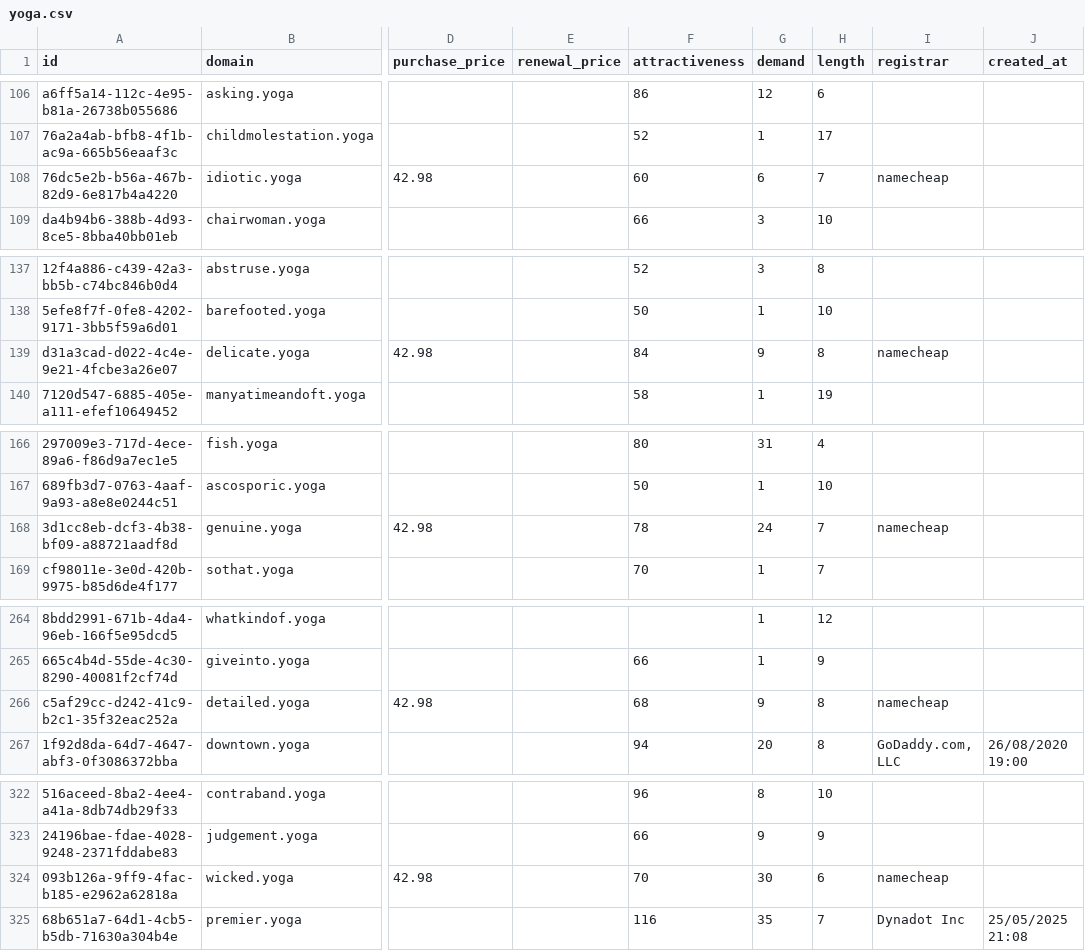
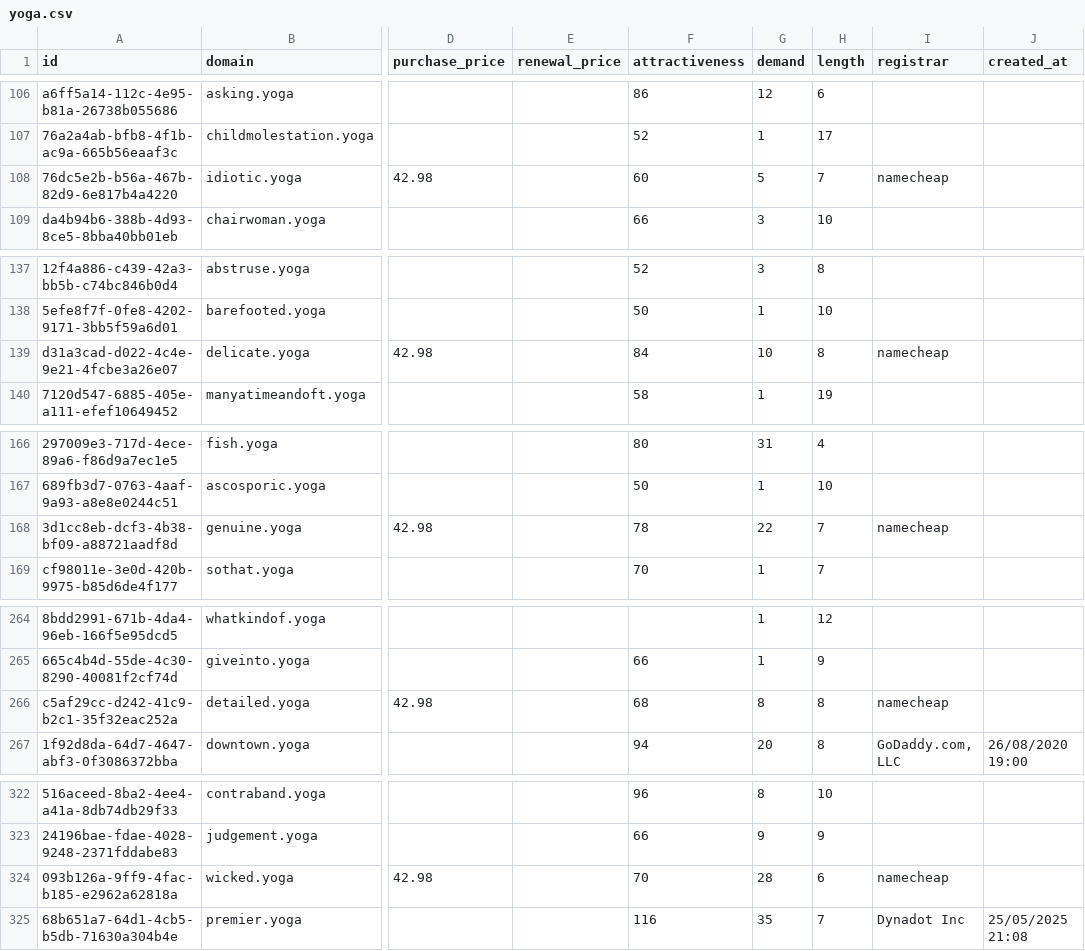
Before and after one commit to UniqueDomains/yoga-oneword-domains, a CSV file: yoga.csv, drawn as a sheet; only a part is shown, gaps mark what is left out; the diff covers the shown part only; the diff names each change by its address in the sheet, - before the commit and + after, or states it on an @@ line.

```diff
--- a/yoga.csv
+++ b/yoga.csv
-G108 (demand): 6
+G108 (demand): 5
-G139 (demand): 9
+G139 (demand): 10
-G168 (demand): 24
+G168 (demand): 22
-G266 (demand): 9
+G266 (demand): 8
-G324 (demand): 30
+G324 (demand): 28
```
Also changed, not shown: 97 edited cells elsewhere in this file, 2 other files.
